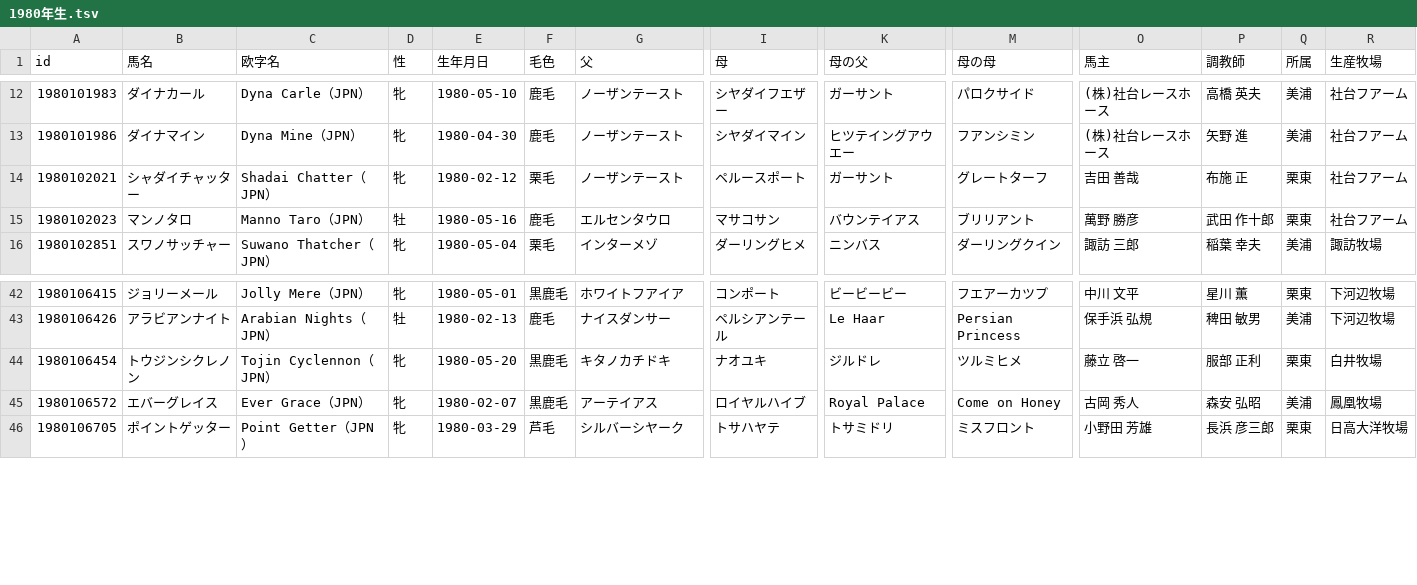
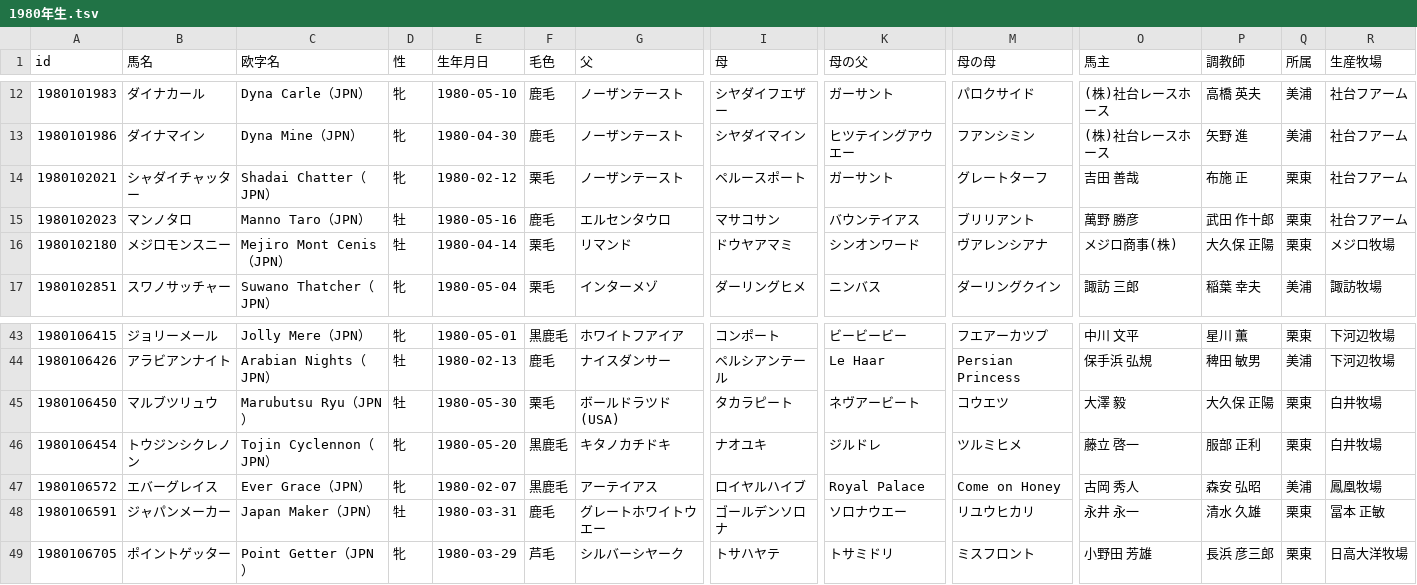
Before and after one commit to kotabish11-debug/KEIBA, a TSV file: 馬情報/馬DB/競走馬/1980年生.tsv, drawn as a sheet; only a part is shown, gaps mark what is left out; rows hold the shown columns only; the diff names each change by its address in the sheet, - before the commit and + after, or states it on an @@ line.

```diff
--- a/馬情報/馬DB/競走馬/1980年生.tsv
+++ b/馬情報/馬DB/競走馬/1980年生.tsv
+row 16: 1980102180 | メジロモンスニー | Mejiro Mont Cenis（JPN） | 牡 | 1980-04-14 | 栗毛 | リマンド | ドウヤアマミ | シンオンワード | ヴアレンシアナ | メジロ商事(株) | 大久保 正陽 | 栗東 | メジロ牧場
+row 45: 1980106450 | マルブツリュウ | Marubutsu Ryu（JPN） | 牡 | 1980-05-30 | 栗毛 | ボールドラツド (USA) | タカラピート | ネヴアービート | コウエツ | 大澤 毅 | 大久保 正陽 | 栗東 | 白井牧場
+row 48: 1980106591 | ジャパンメーカー | Japan Maker（JPN） | 牡 | 1980-03-31 | 鹿毛 | グレートホワイトウエー | ゴールデンソロナ | ソロナウエー | リユウヒカリ | 永井 永一 | 清水 久雄 | 栗東 | 冨本 正敏
```
Also changed, not shown: 馬情報/馬DB/競走馬/1981年生.tsv, 馬情報/馬DB/競走馬/1982年生.tsv, 46 other files.
